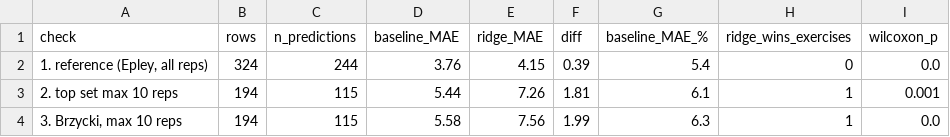
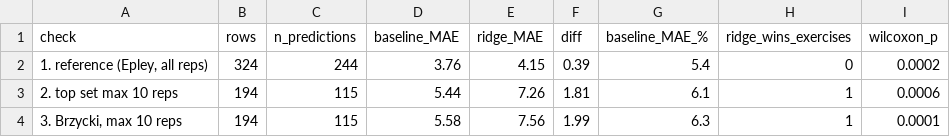
Before and after one commit to itsjava0/weightlifting-ml, a CSV file: reports/robustness_results.csv, drawn as a sheet.

Commit message:
Fix report details, docstrings and journal labels

```diff
--- a/reports/robustness_results.csv
+++ b/reports/robustness_results.csv
@@ -1,4 +1,4 @@
 check,rows,n_predictions,baseline_MAE,ridge_MAE,diff,baseline_MAE_%,ridge_wins_exercises,wilcoxon_p
-"1. reference (Epley, all reps)",324,244,3.76,4.15,0.39,5.4,0,0.0
-2. top set max 10 reps,194,115,5.44,7.26,1.81,6.1,1,0.001
-"3. Brzycki, max 10 reps",194,115,5.58,7.56,1.99,6.3,1,0.0
+"1. reference (Epley, all reps)",324,244,3.76,4.15,0.39,5.4,0,0.0002
+2. top set max 10 reps,194,115,5.44,7.26,1.81,6.1,1,0.0006
+"3. Brzycki, max 10 reps",194,115,5.58,7.56,1.99,6.3,1,0.0001
```
Also changed, not shown: 13 other files.
